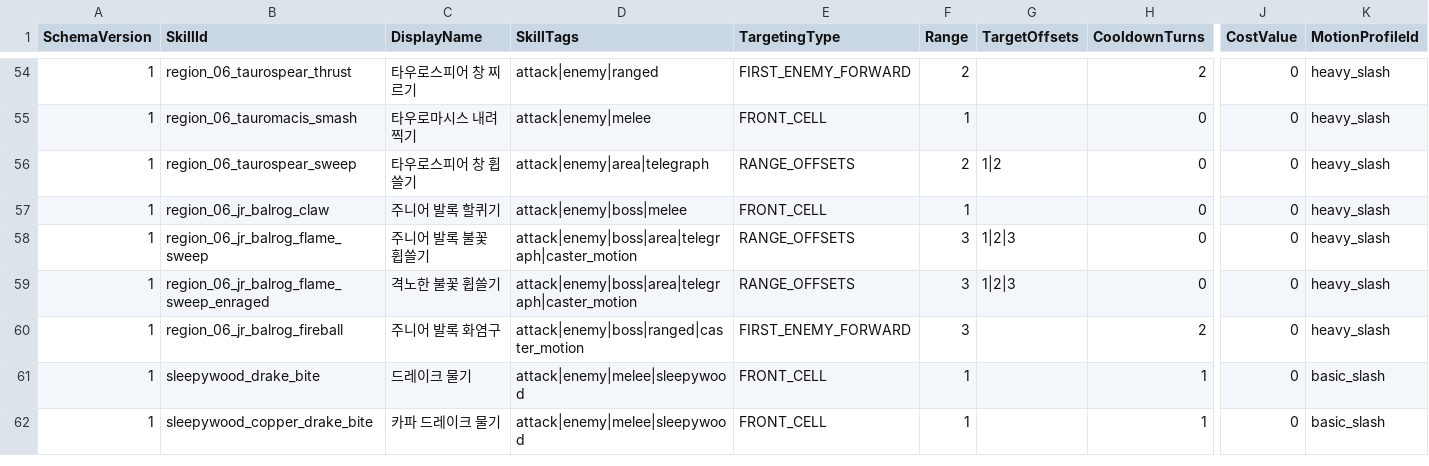
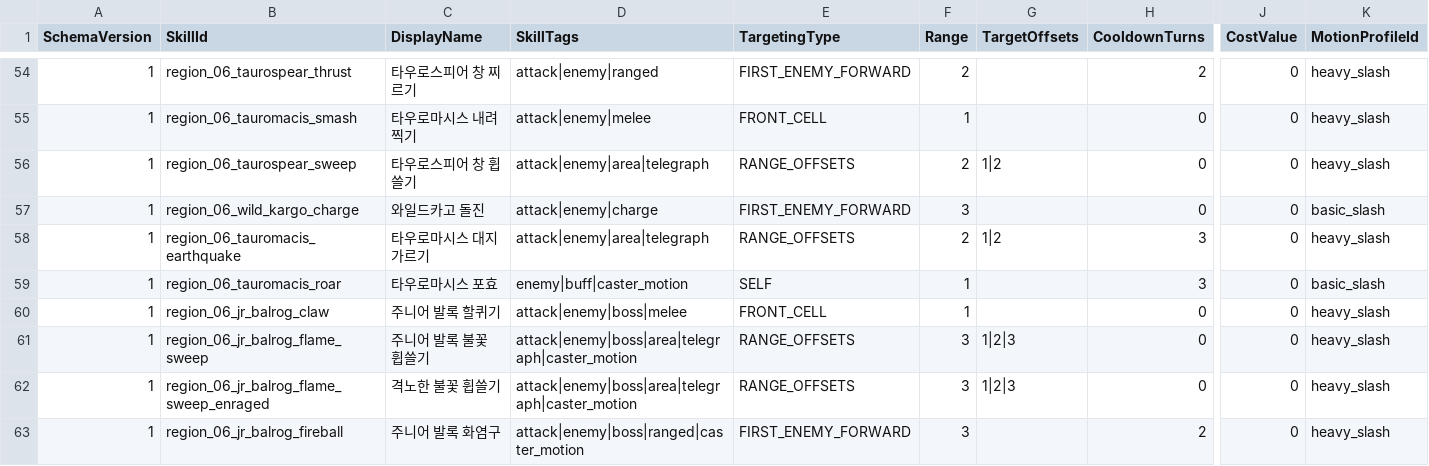
Before and after one commit to MagunMadown/MapleTactics, a CSV file: RootDesk/MyDesk/03_Data/EnemySkillDefinitions.csv, drawn as a sheet; only a part is shown, gaps mark what is left out; the shorter side is filled out with more unchanged rows; rows hold the shown columns only; the diff names each change by its address in the sheet, - before the commit and + after, or states it on an @@ line.

```diff
--- a/RootDesk/MyDesk/03_Data/EnemySkillDefinitions.csv
+++ b/RootDesk/MyDesk/03_Data/EnemySkillDefinitions.csv
+row 57: 1 | region_06_wild_kargo_charge | 와일드카고 돌진 | attack|enemy|charge | FIRST_ENEMY_FORWARD | 3 |  | 0 | 0 | basic_slash
+row 58: 1 | region_06_tauromacis_earthquake | 타우로마시스 대지 가르기 | attack|enemy|area|telegraph | RANGE_OFFSETS | 2 | 1|2 | 3 | 0 | heavy_slash
+row 59: 1 | region_06_tauromacis_roar | 타우로마시스 포효 | enemy|buff|caster_motion | SELF | 1 |  | 3 | 0 | basic_slash
```
Also changed, not shown: RootDesk/MyDesk/03_Data/BossPhaseDefinitions.csv, RootDesk/MyDesk/03_Data/EnemyPatternSteps.csv, 7 other files.
